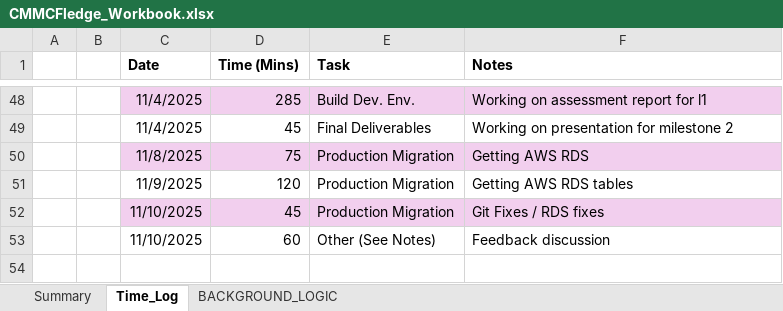
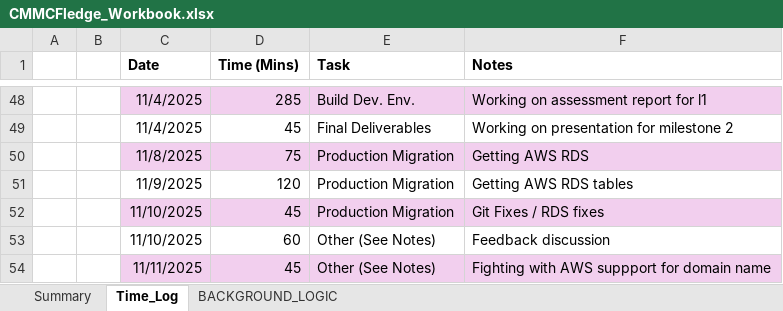
Before and after one commit to cmcfarren23/CMMCFledge, an Excel workbook: 02_WorkingDocs/CMMCFledge_Workbook.xlsx, sheet Time_Log, drawn as a sheet; only a part is shown, gaps mark what is left out; values as stored, in another font and other column widths than the file's, no borders; table styles not drawn; the diff names each change by its address in the sheet, - before the commit and + after, or states it on an @@ line.

```diff
--- a/02_WorkingDocs/CMMCFledge_Workbook.xlsx (sheet Time_Log)
+++ b/02_WorkingDocs/CMMCFledge_Workbook.xlsx (sheet Time_Log)
+row 54:  |  | 11/11/2025 | 45 | Other (See Notes) | Fighting with AWS suppport for domain name
```
Also changed, not shown: sheet BACKGROUND_LOGIC, charts or pictures, 1 other file.
